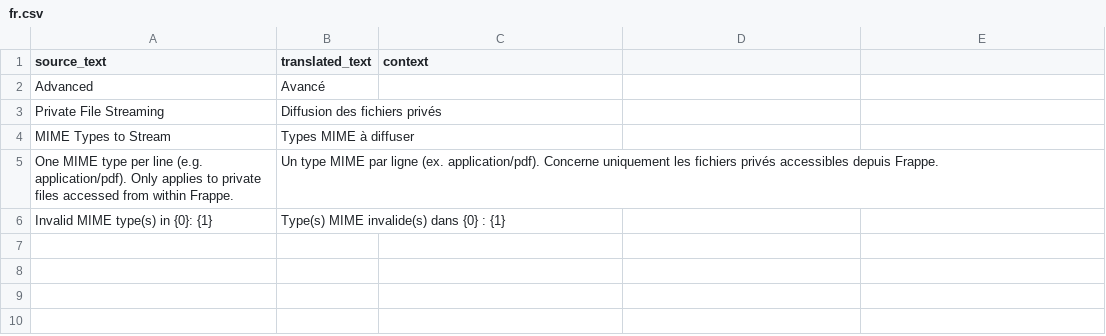
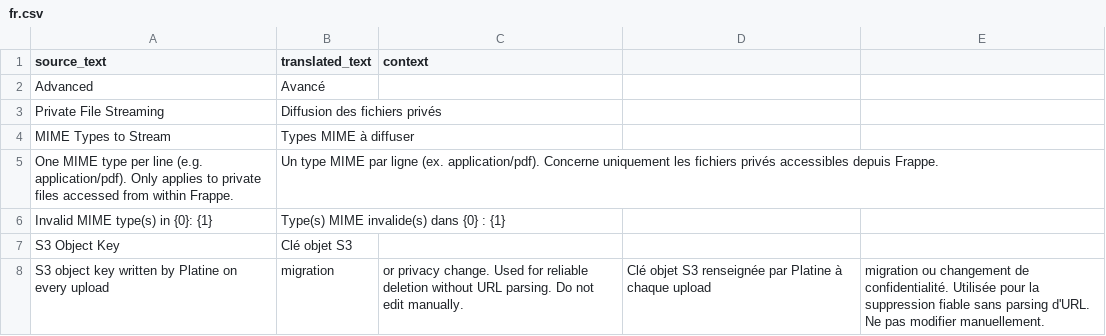
Before and after one commit to future-onprint/platine, a CSV file: platine/translations/fr.csv, drawn as a sheet.

Commit message:
feat: make platine_s3_key visible with label, description, and French translations

```diff
--- a/platine/translations/fr.csv
+++ b/platine/translations/fr.csv
@@ -6 +6,3 @@ One MIME type per line (e.g. application/pdf). Only applies to private files acc
 Invalid MIME type(s) in {0}: {1},Type(s) MIME invalide(s) dans {0} : {1},
+S3 Object Key,Clé objet S3,
+S3 object key written by Platine on every upload, migration, or privacy change. Used for reliable deletion without URL parsing. Do not edit manually.,Clé objet S3 renseignée par Platine à chaque upload, migration ou changement de confidentialité. Utilisée pour la suppression fiable sans parsing d'URL. Ne pas modifier manuellement.,
```
Also changed, not shown: 1 other file.
